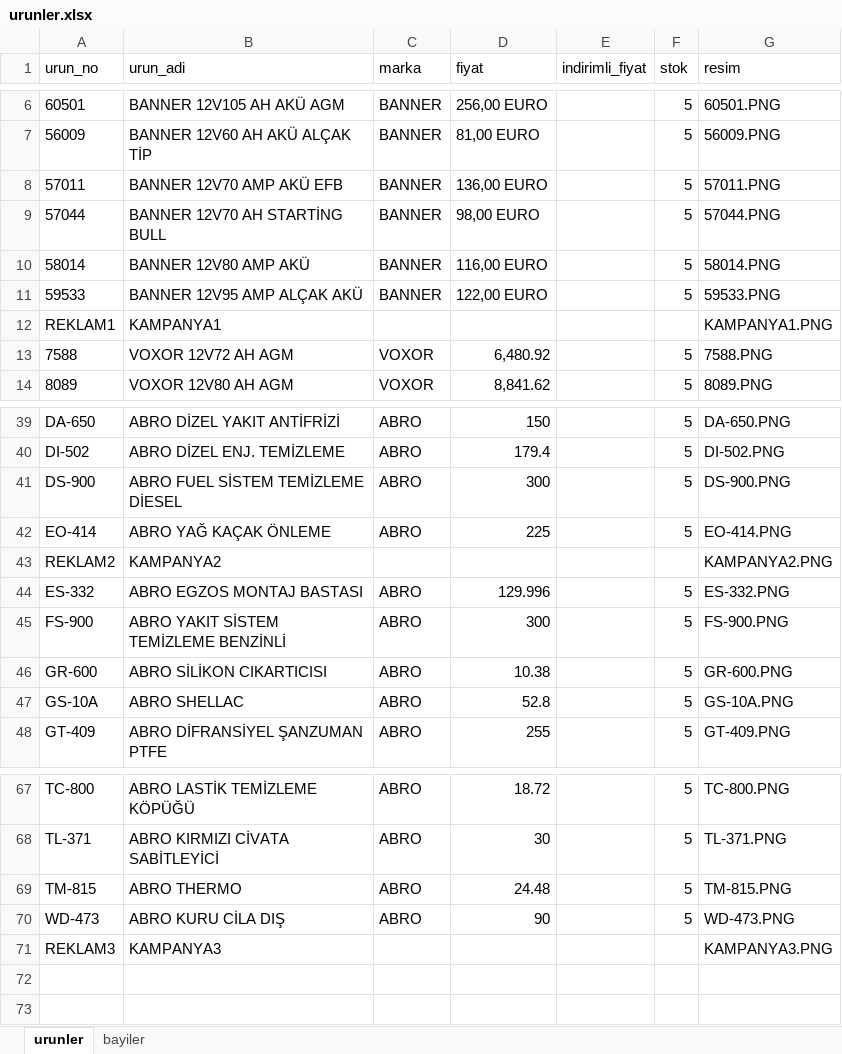
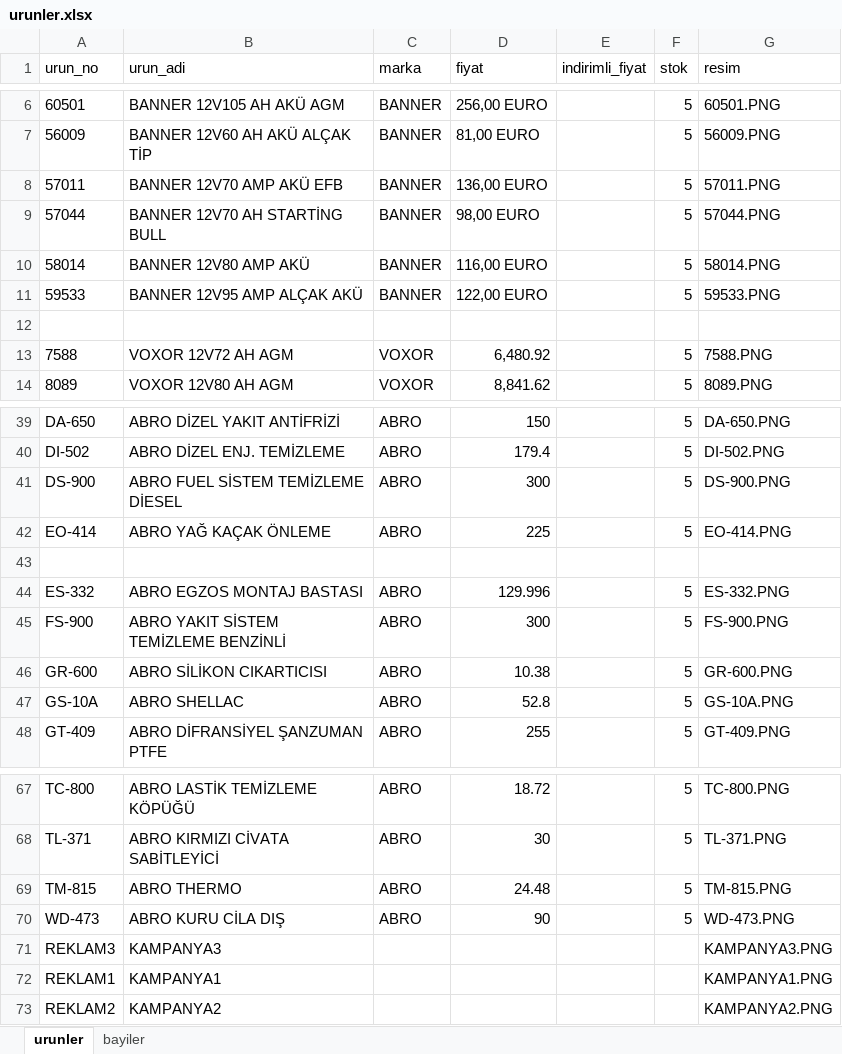
Before and after one commit to otovolkan/portal, an Excel workbook: urunler.xlsx, sheet urunler, drawn as a sheet; only a part is shown, gaps mark what is left out; values as stored, in another font and other column widths than the file's, no borders; the diff names each change by its address in the sheet, - before the commit and + after, or states it on an @@ line.

Commit message:
Update urunler.xlsx

```diff
--- a/urunler.xlsx (sheet urunler)
+++ b/urunler.xlsx (sheet urunler)
-row 12: REKLAM1 | KAMPANYA1 |  |  |  |  | KAMPANYA1.PNG
+row 12: (empty)
-row 43: REKLAM2 | KAMPANYA2 |  |  |  |  | KAMPANYA2.PNG
+row 43: (empty)
+row 72: REKLAM1 | KAMPANYA1 |  |  |  |  | KAMPANYA1.PNG
+row 73: REKLAM2 | KAMPANYA2 |  |  |  |  | KAMPANYA2.PNG
```
